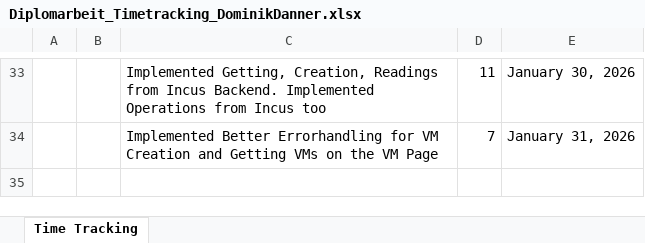
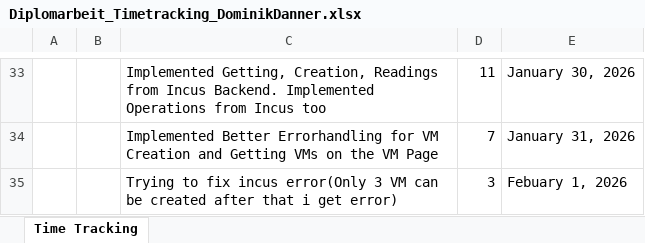
Before and after one commit to DannDo210127/danndo_dastja_aichse-vm-litec, an Excel workbook: doc/Diplomarbeit_Timetracking_DominikDanner.xlsx, sheet Time Tracking, drawn as a sheet; only a part is shown, gaps mark what is left out; values as stored, in another font and other column widths than the file's, no borders; the diff names each change by its address in the sheet, - before the commit and + after, or states it on an @@ line.

```diff
--- a/doc/Diplomarbeit_Timetracking_DominikDanner.xlsx (sheet Time Tracking)
+++ b/doc/Diplomarbeit_Timetracking_DominikDanner.xlsx (sheet Time Tracking)
+row 35:  |  | Trying to fix incus error(Only 3 VM can be created after that i get error) | 3 | Febuary 1, 2026
```
Also changed, not shown: 12 other files.
